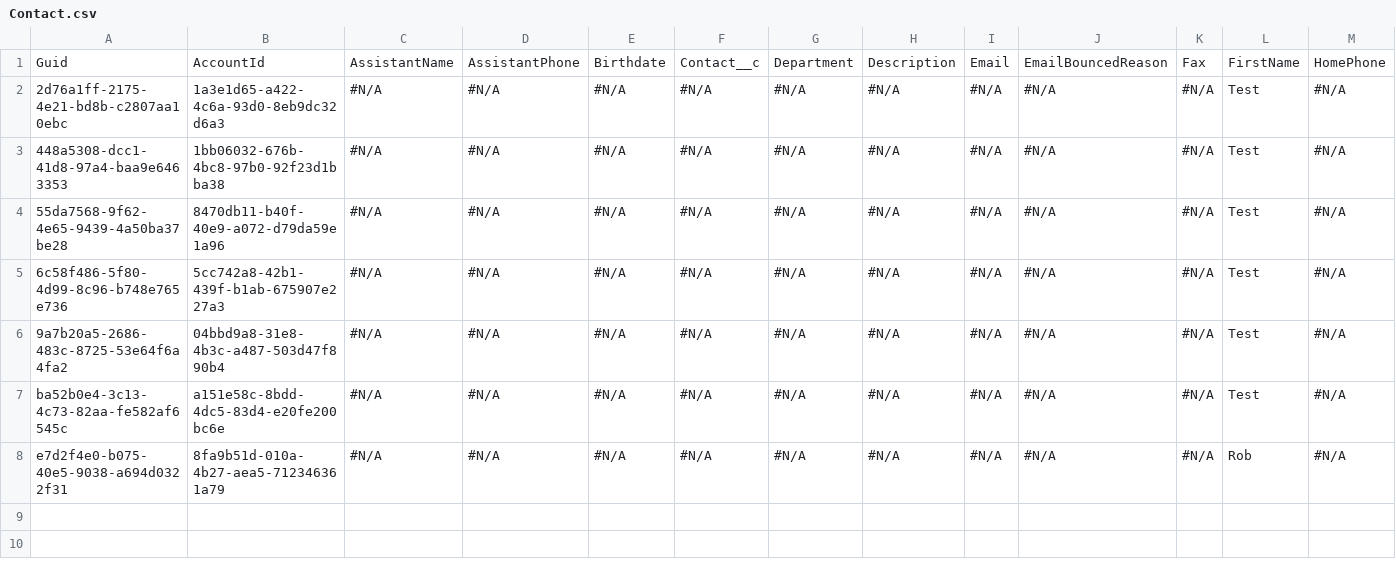
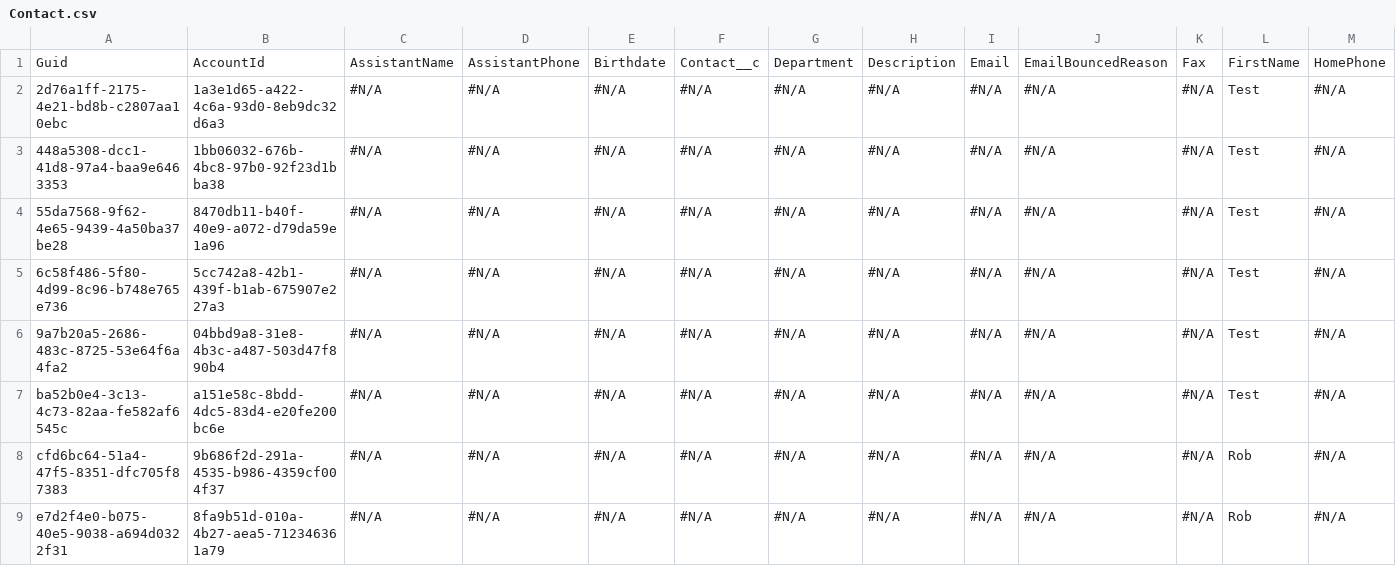
Before and after one commit to Prodlymoover/CPQ-Test--33, a CSV file: Contact.csv, drawn as a sheet; only a part is shown; rows hold the shown columns only; the diff names each change by its address in the sheet, - before the commit and + after, or states it on an @@ line.

```diff
--- a/Contact.csv
+++ b/Contact.csv
+row 8: cfd6bc64-51a4-47f5-8351-dfc705f87383 | 9b686f2d-291a-4535-b986-4359cf004f37 | #N/A | #N/A | #N/A | #N/A | #N/A | #N/A | #N/A | #N/A | #N/A | Rob | #N/A
```
Also changed, not shown: Account.csv, Asset.csv, 3 other files.
